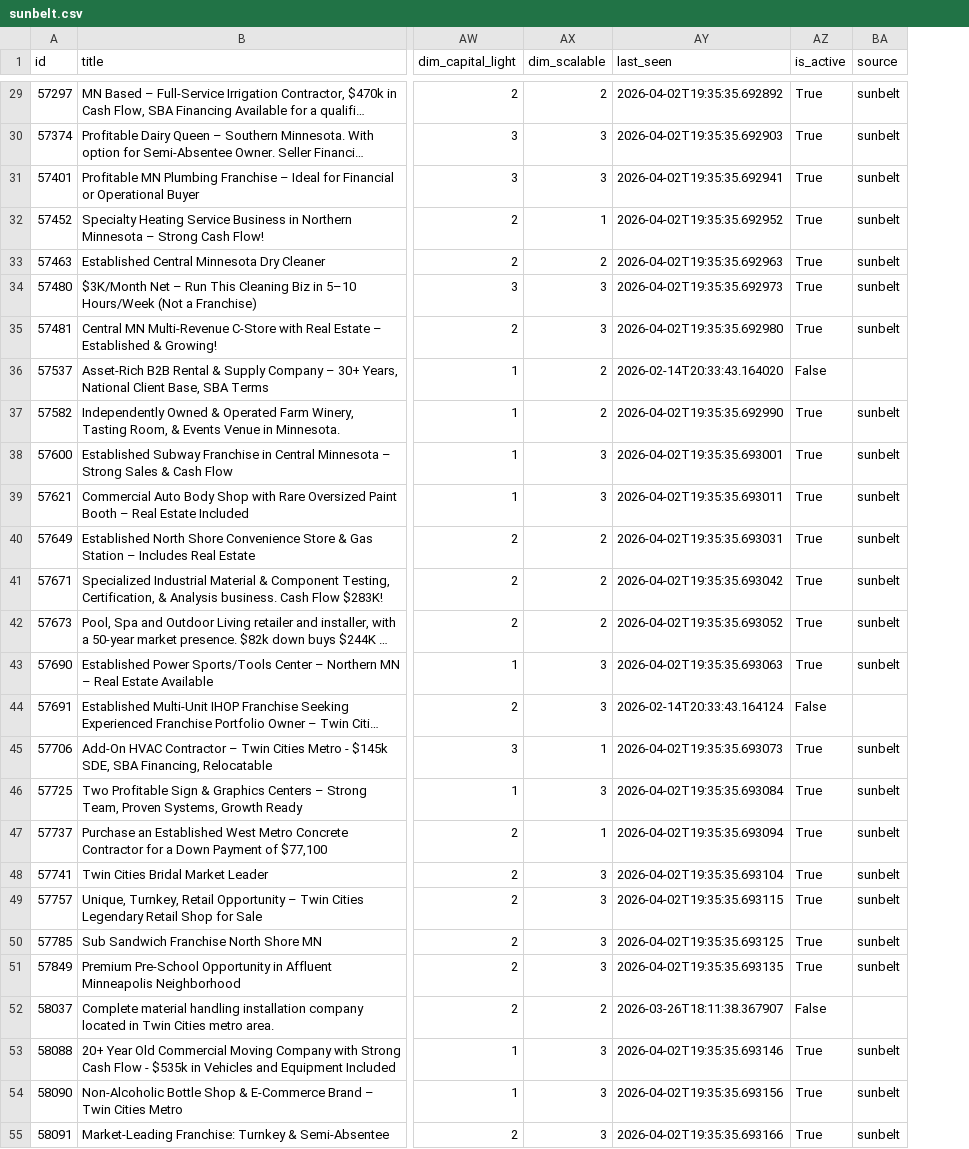
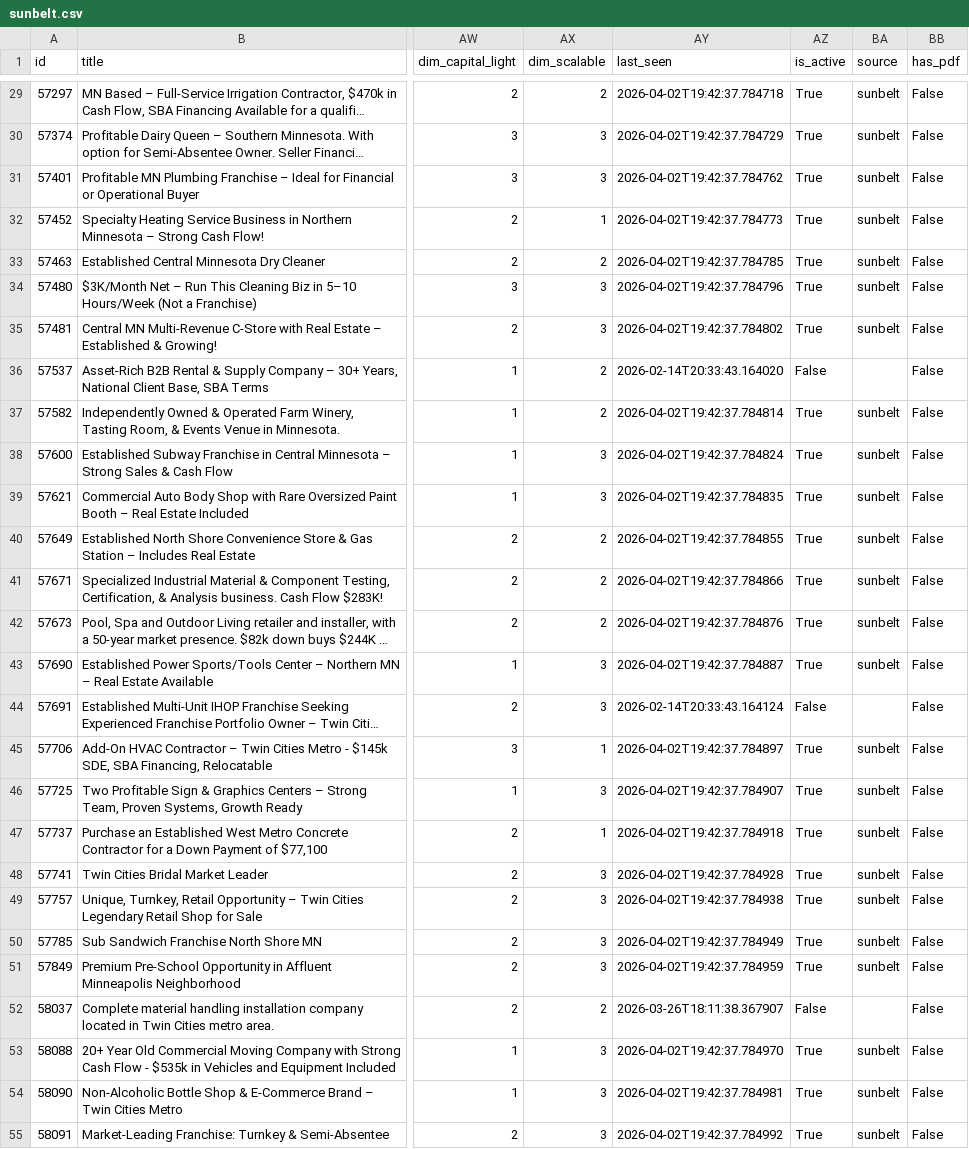
Before and after one commit to colinhirdman/sunbelt-scout, a CSV file: output/sunbelt.csv, drawn as a sheet; only a part is shown, gaps mark what is left out; long unchanged cells end in …; the diff covers the shown part only; the diff names each change by its address in the sheet, - before the commit and + after, or states it on an @@ line.

```diff
--- a/output/sunbelt.csv
+++ b/output/sunbelt.csv
+column BB (has_pdf), rows 29-55: all False
-AY29 (last_seen): 2026-04-02T19:35:35.692892
+AY29 (last_seen): 2026-04-02T19:42:37.784718
-AY30 (last_seen): 2026-04-02T19:35:35.692903
+AY30 (last_seen): 2026-04-02T19:42:37.784729
-AY31 (last_seen): 2026-04-02T19:35:35.692941
+AY31 (last_seen): 2026-04-02T19:42:37.784762
-AY32 (last_seen): 2026-04-02T19:35:35.692952
+AY32 (last_seen): 2026-04-02T19:42:37.784773
-AY33 (last_seen): 2026-04-02T19:35:35.692963
+AY33 (last_seen): 2026-04-02T19:42:37.784785
-AY34 (last_seen): 2026-04-02T19:35:35.692973
+AY34 (last_seen): 2026-04-02T19:42:37.784796
-AY35 (last_seen): 2026-04-02T19:35:35.692980
+AY35 (last_seen): 2026-04-02T19:42:37.784802
-AY37 (last_seen): 2026-04-02T19:35:35.692990
+AY37 (last_seen): 2026-04-02T19:42:37.784814
-AY38 (last_seen): 2026-04-02T19:35:35.693001
+AY38 (last_seen): 2026-04-02T19:42:37.784824
-AY39 (last_seen): 2026-04-02T19:35:35.693011
+AY39 (last_seen): 2026-04-02T19:42:37.784835
-AY40 (last_seen): 2026-04-02T19:35:35.693031
+AY40 (last_seen): 2026-04-02T19:42:37.784855
-AY41 (last_seen): 2026-04-02T19:35:35.693042
+AY41 (last_seen): 2026-04-02T19:42:37.784866
-AY42 (last_seen): 2026-04-02T19:35:35.693052
+AY42 (last_seen): 2026-04-02T19:42:37.784876
-AY43 (last_seen): 2026-04-02T19:35:35.693063
+AY43 (last_seen): 2026-04-02T19:42:37.784887
-AY45 (last_seen): 2026-04-02T19:35:35.693073
+AY45 (last_seen): 2026-04-02T19:42:37.784897
-AY46 (last_seen): 2026-04-02T19:35:35.693084
+AY46 (last_seen): 2026-04-02T19:42:37.784907
-AY47 (last_seen): 2026-04-02T19:35:35.693094
+AY47 (last_seen): 2026-04-02T19:42:37.784918
-AY48 (last_seen): 2026-04-02T19:35:35.693104
+AY48 (last_seen): 2026-04-02T19:42:37.784928
-AY49 (last_seen): 2026-04-02T19:35:35.693115
+AY49 (last_seen): 2026-04-02T19:42:37.784938
-AY50 (last_seen): 2026-04-02T19:35:35.693125
+AY50 (last_seen): 2026-04-02T19:42:37.784949
-AY51 (last_seen): 2026-04-02T19:35:35.693135
+AY51 (last_seen): 2026-04-02T19:42:37.784959
-AY53 (last_seen): 2026-04-02T19:35:35.693146
+AY53 (last_seen): 2026-04-02T19:42:37.784970
-AY54 (last_seen): 2026-04-02T19:35:35.693156
+AY54 (last_seen): 2026-04-02T19:42:37.784981
-AY55 (last_seen): 2026-04-02T19:35:35.693166
+AY55 (last_seen): 2026-04-02T19:42:37.784992
```
Also changed, not shown: 77 edited cells elsewhere in this file, output/calhoun.csv, 3 other files.
